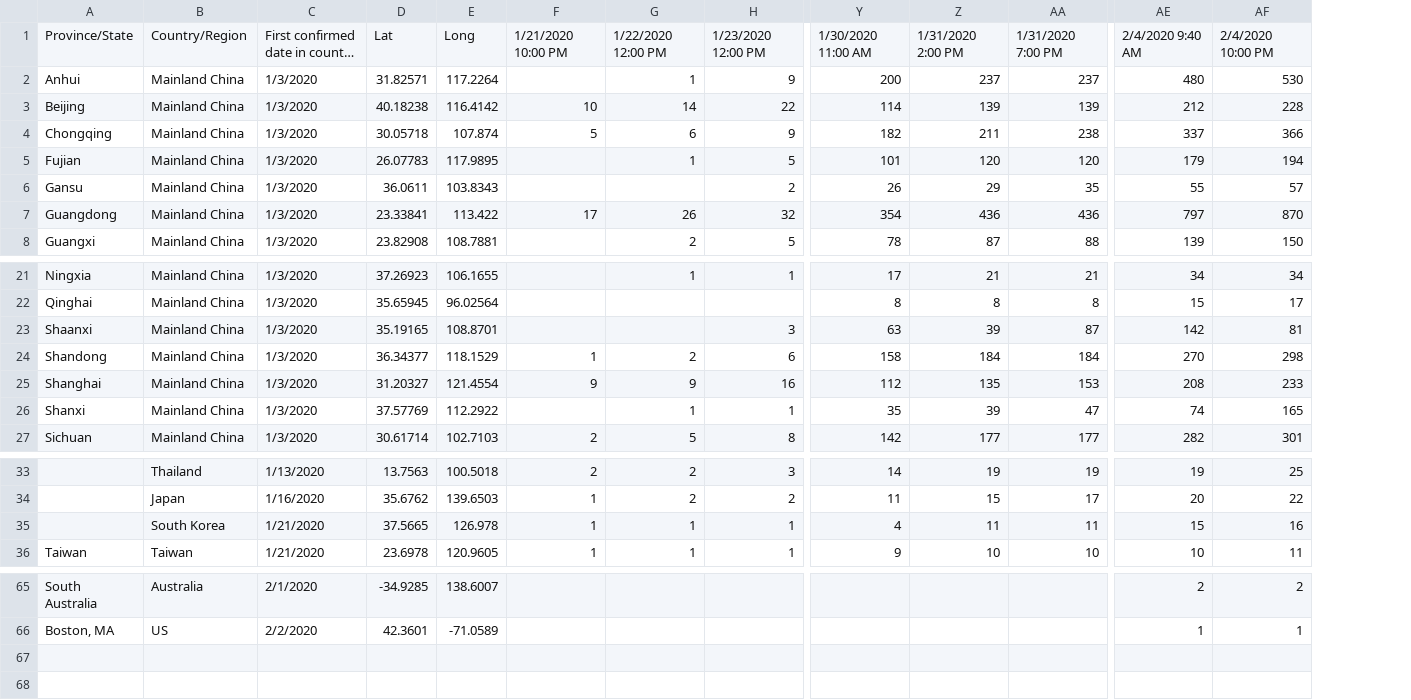
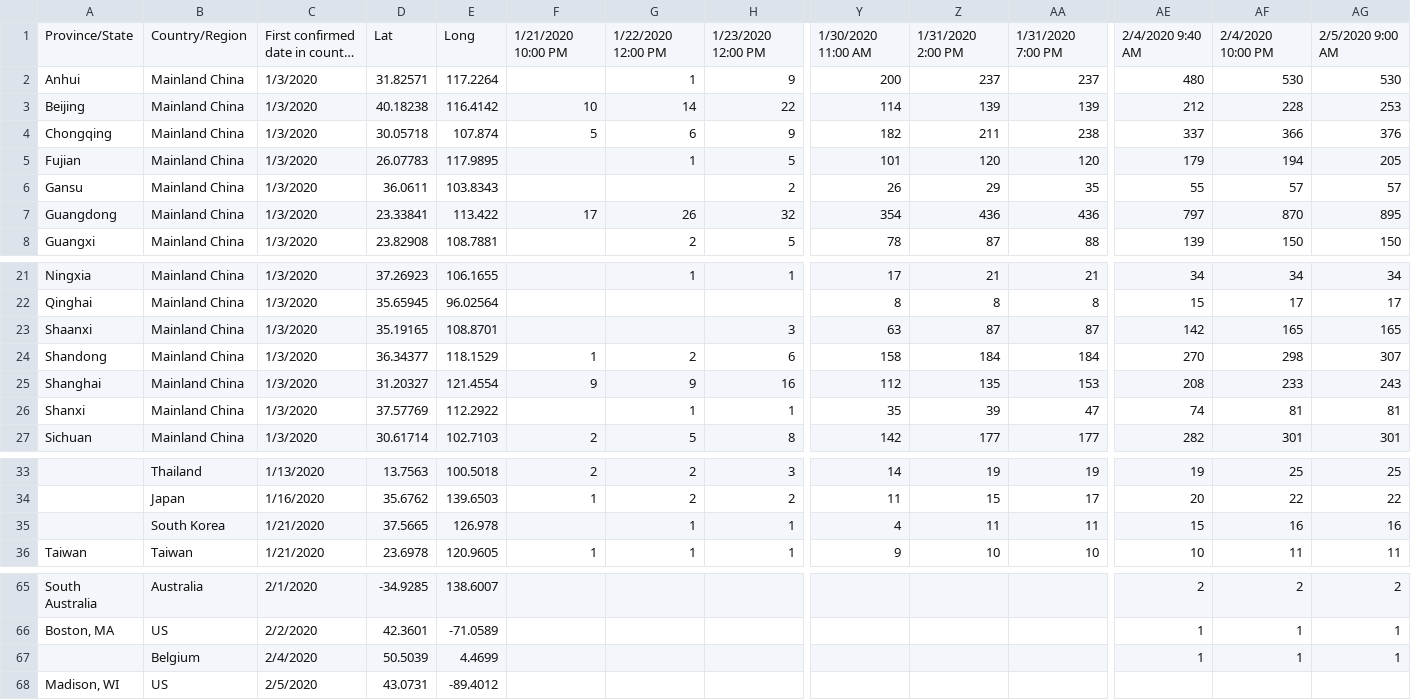
Before and after one commit to Neil621/Coronavirus_Analysis, a CSV file: coronavirus_stats_conf.csv, drawn as a sheet; only a part is shown, gaps mark what is left out; long unchanged cells end in …; rows hold the shown columns only; the diff names each change by its address in the sheet, - before the commit and + after, or states it on an @@ line.

```diff
--- a/coronavirus_stats_conf.csv
+++ b/coronavirus_stats_conf.csv
+column AG, rows 1-8: 2/5/2020 9:00 AM | 530 | 253 | 376 | 205 | 57 | 895 | 150; rows 21-27: 34 | 17 | 165 | 307 | 243 | 81 | 301; rows 33-36: 25 | 22 | 16 | 11; rows 65-66: 2 | 1
-Z23: 39
+Z23: 87
-AF23: 81
+AF23: 165
-AF26: 165
+AF26: 81
-F35: 1
+F35: (empty)
+row 67:  | Belgium | 2/4/2020 | 50.5039 | 4.4699 |  |  |  |  |  |  | 1 | 1 | 1
+row 68: Madison, WI | US | 2/5/2020 | 43.0731 | -89.4012
```
Also changed, not shown: 2 other files.
